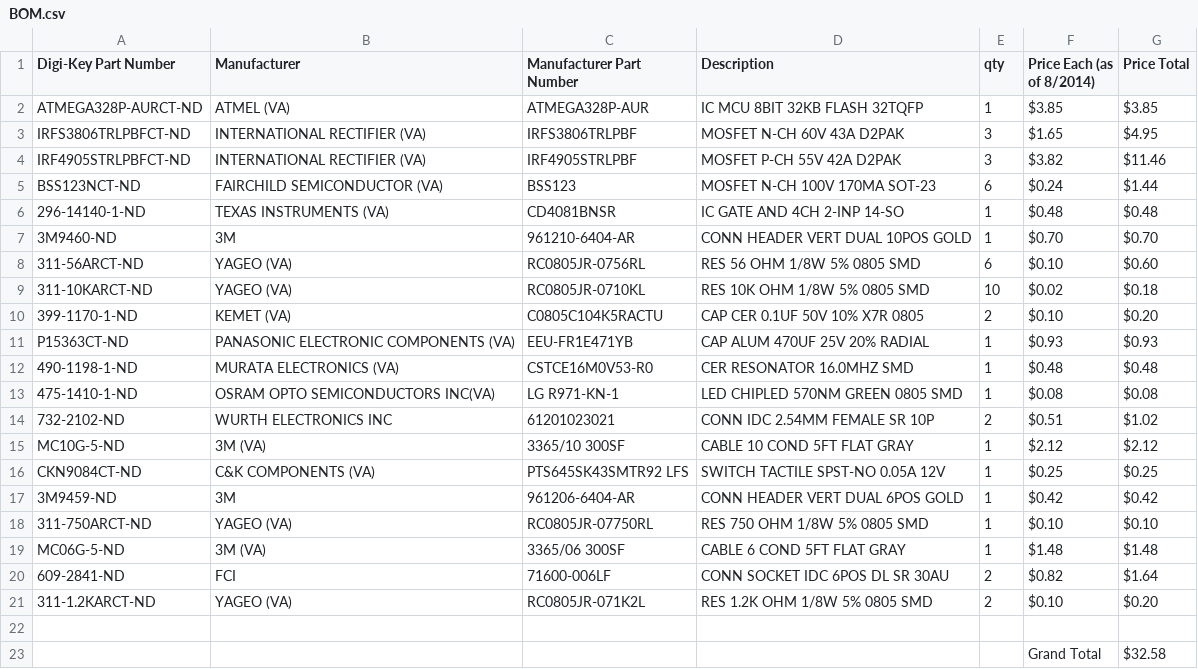
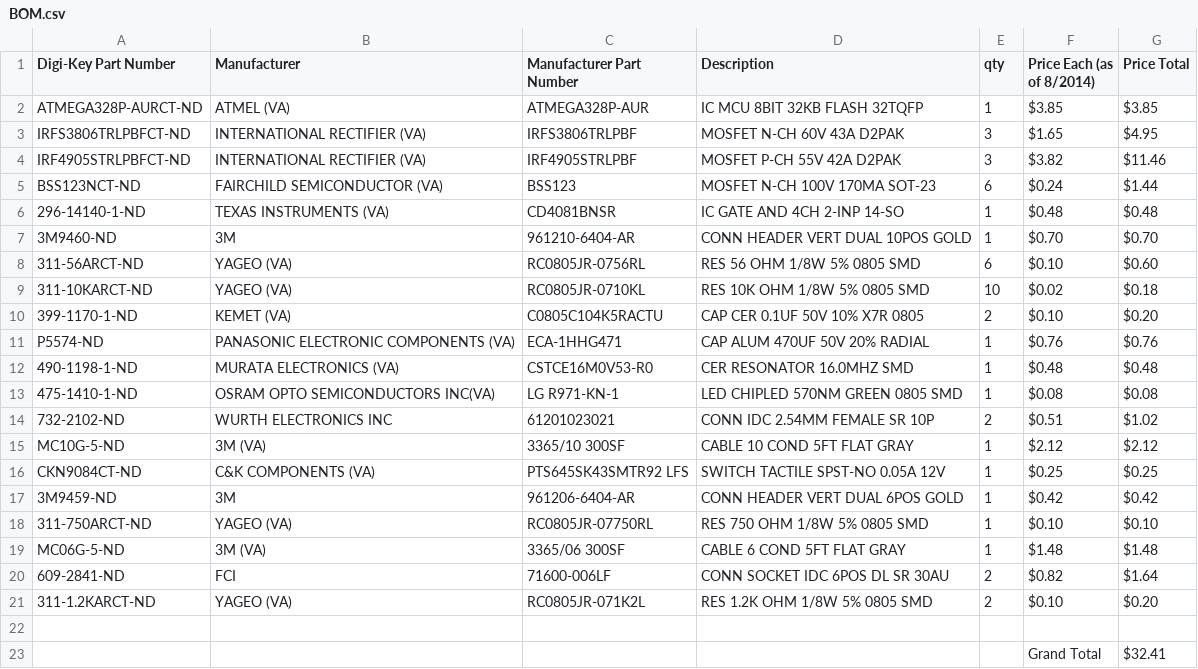
Before and after one commit to fugalster/Smart-BLDC-Commutator-Hardware, a CSV file: BOM.csv, drawn as a sheet; removed rows and columns are numbered as before the commit, all else as after; the diff names each change by its address in the sheet, - before the commit and + after, or states it on an @@ line.

```diff
--- a/BOM.csv
+++ b/BOM.csv
-row 11: P15363CT-ND | PANASONIC ELECTRONIC COMPONENTS (VA) | EEU-FR1E471YB | CAP ALUM 470UF 25V 20% RADIAL | 1 | $0.93 | $0.93
+row 11: P5574-ND | PANASONIC ELECTRONIC COMPONENTS (VA) | ECA-1HHG471 | CAP ALUM 470UF 50V 20% RADIAL | 1 | $0.76 | $0.76
-G23 (Price Total): $32.58
+G23 (Price Total): $32.41
```
Also changed, not shown: 6 other files.
